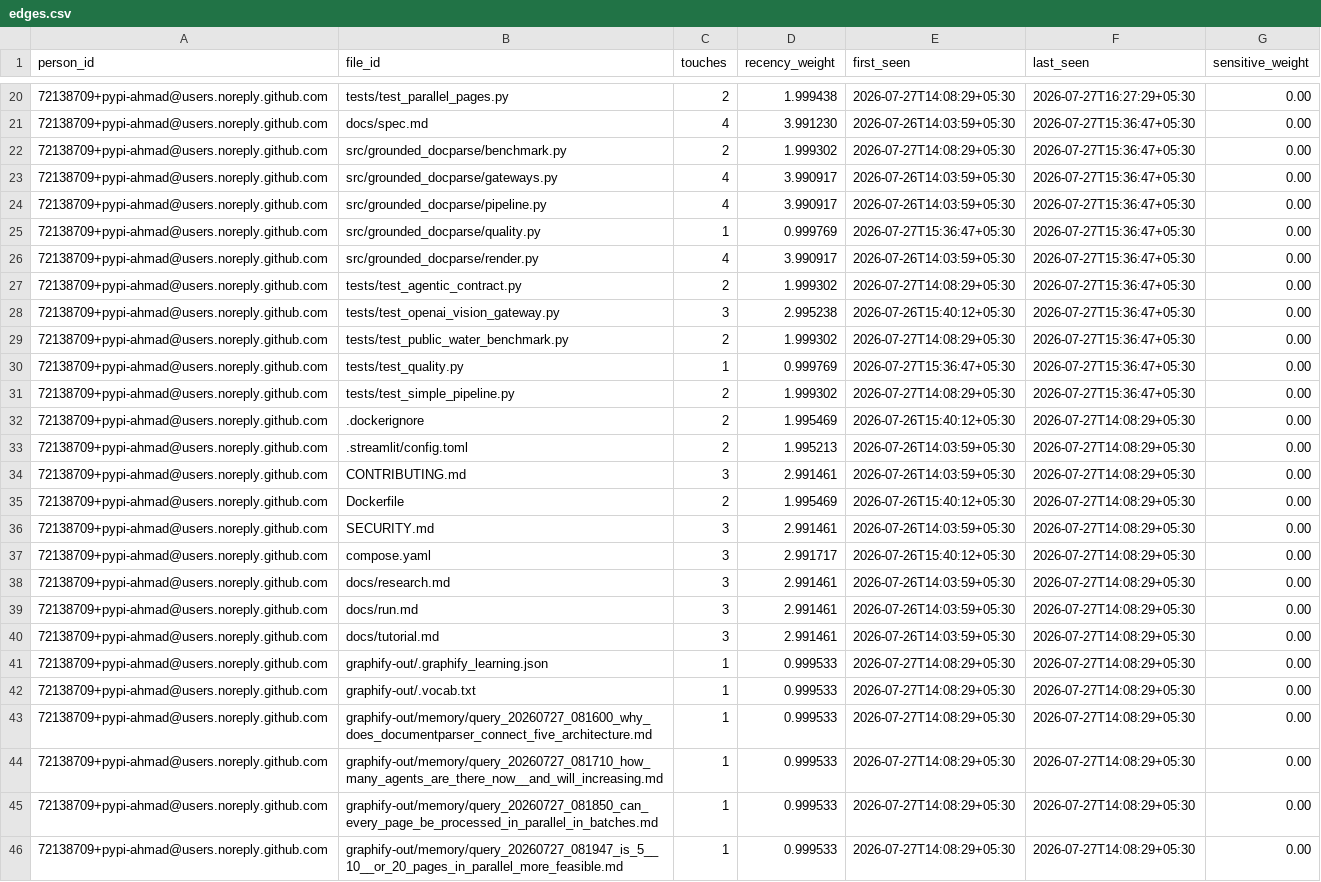
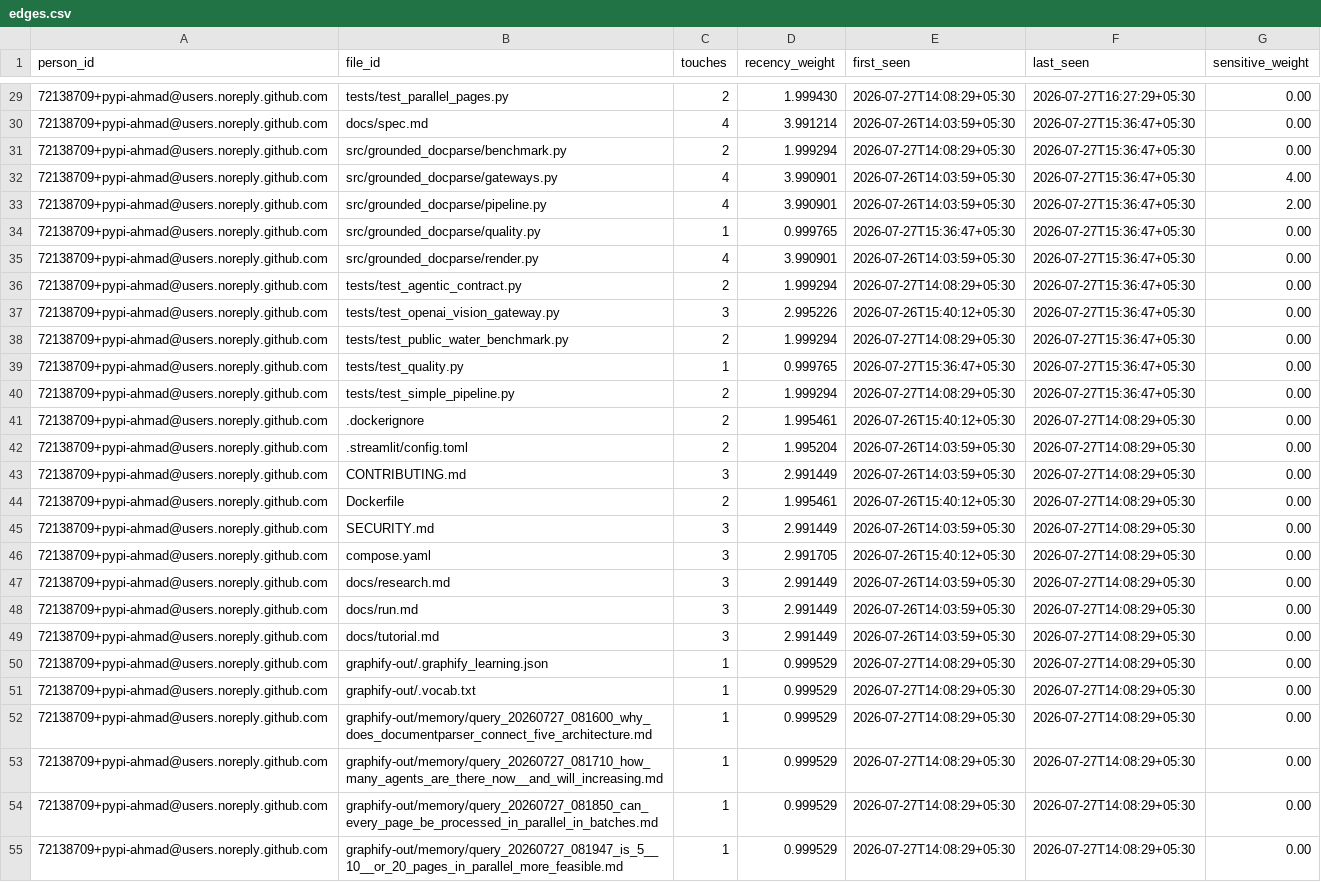
Before and after one commit to pypi-ahmad/grounded-docparse, a CSV file: ownership-map-out/edges.csv, drawn as a sheet; only a part is shown, gaps mark what is left out; addresses are those after the commit; the diff covers the shown part only; the diff names each change by its address in the sheet, - before the commit and + after, or states it on an @@ line.

```diff
--- a/ownership-map-out/edges.csv
+++ b/ownership-map-out/edges.csv
-D29 (recency_weight): 1.999438
+D29 (recency_weight): 1.999430
-D30 (recency_weight): 3.991230
+D30 (recency_weight): 3.991214
-D31 (recency_weight): 1.999302
+D31 (recency_weight): 1.999294
-D32:D33 (recency_weight): 3.990917
+D32:D33 (recency_weight): 3.990901
-G32 (sensitive_weight): 0.00
+G32 (sensitive_weight): 4.00
-G33 (sensitive_weight): 0.00
+G33 (sensitive_weight): 2.00
-D34 (recency_weight): 0.999769
+D34 (recency_weight): 0.999765
-D35 (recency_weight): 3.990917
+D35 (recency_weight): 3.990901
-D36 (recency_weight): 1.999302
+D36 (recency_weight): 1.999294
-D37 (recency_weight): 2.995238
+D37 (recency_weight): 2.995226
-D38 (recency_weight): 1.999302
+D38 (recency_weight): 1.999294
-D39 (recency_weight): 0.999769
+D39 (recency_weight): 0.999765
-D40 (recency_weight): 1.999302
+D40 (recency_weight): 1.999294
-D41 (recency_weight): 1.995469
+D41 (recency_weight): 1.995461
-D42 (recency_weight): 1.995213
+D42 (recency_weight): 1.995204
-D43 (recency_weight): 2.991461
+D43 (recency_weight): 2.991449
-D44 (recency_weight): 1.995469
+D44 (recency_weight): 1.995461
-D45 (recency_weight): 2.991461
+D45 (recency_weight): 2.991449
-D46 (recency_weight): 2.991717
+D46 (recency_weight): 2.991705
-D47:D49 (recency_weight): 2.991461
+D47:D49 (recency_weight): 2.991449
-D50:D55 (recency_weight): 0.999533
+D50:D55 (recency_weight): 0.999529
```
Also changed, not shown: 9 added rows and 84 edited cells elsewhere in this file, ownership-map-out/files.csv, ownership-map-out/people.csv, 6 other files.
